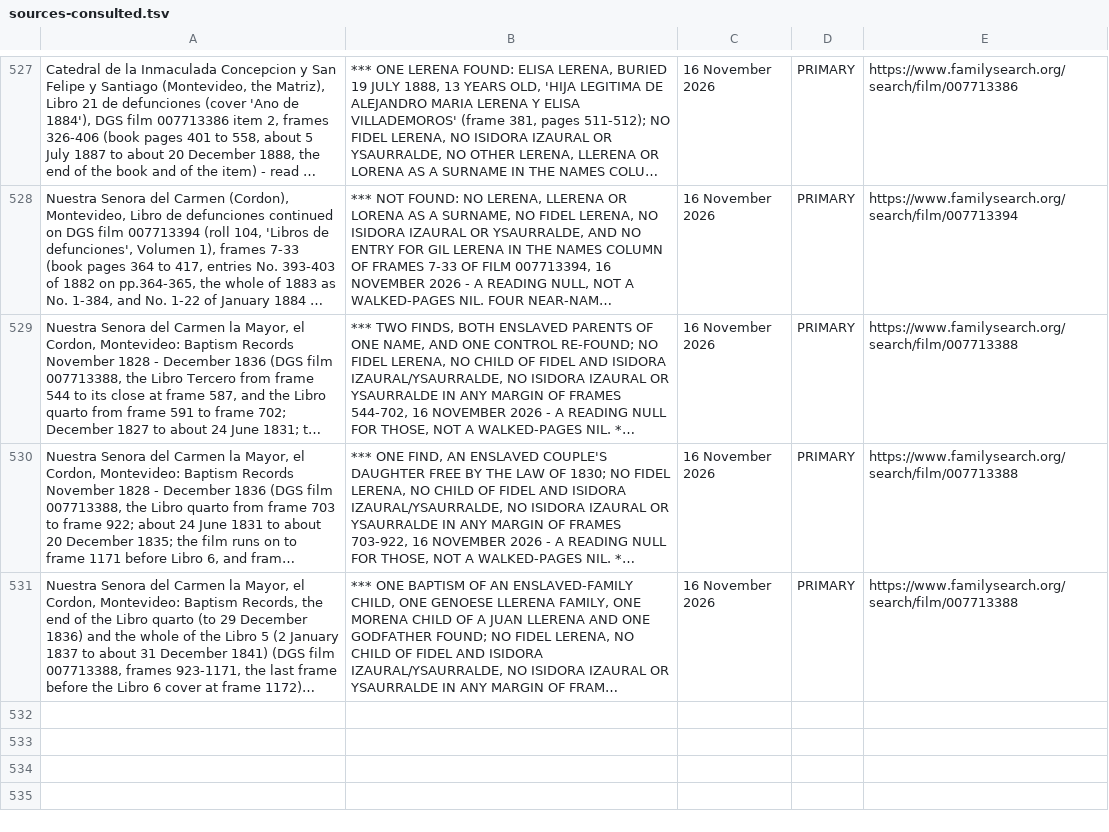
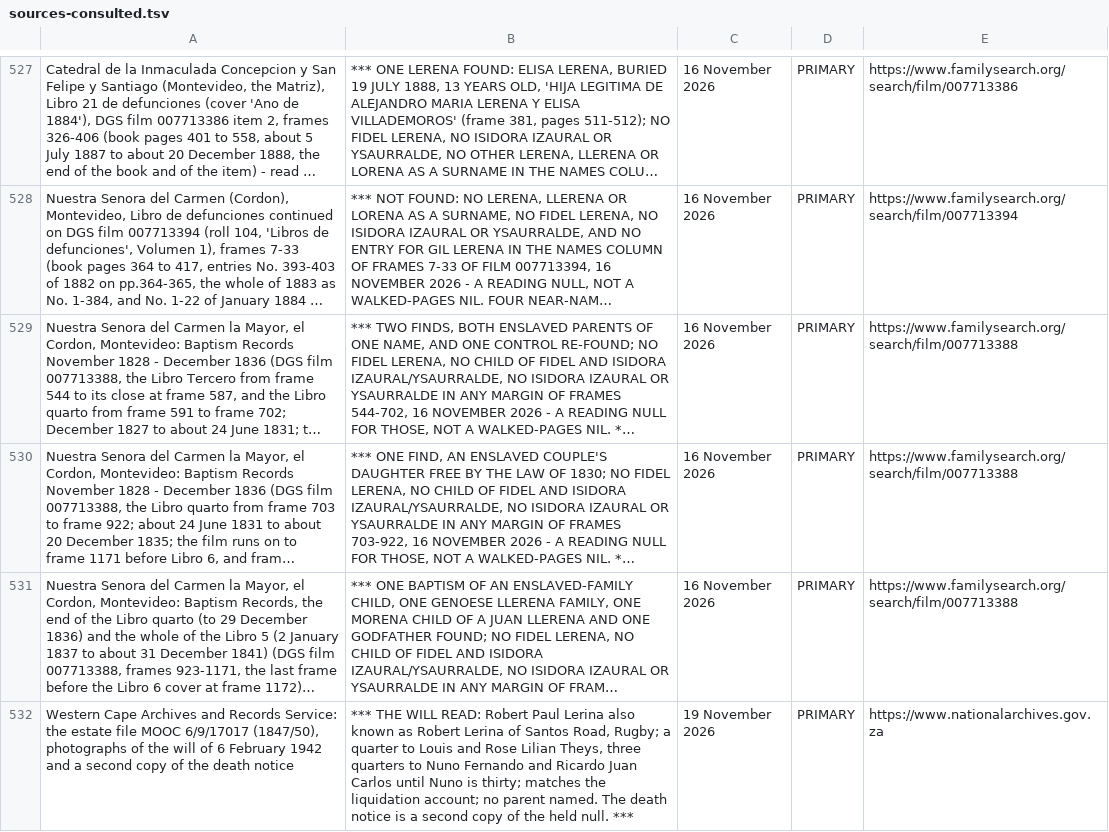
Before and after one commit to daviddef/TheLerena, a TSV file: data/sources-consulted.tsv, drawn as a sheet; only a part is shown, gaps mark what is left out; long unchanged cells end in …; the diff names each change by its address in the sheet, - before the commit and + after, or states it on an @@ line.

```diff
--- a/data/sources-consulted.tsv
+++ b/data/sources-consulted.tsv
+row 532: Western Cape Archives and Records Service: the estate file MOOC 6/9/17017 (1847/50), photographs of the will of 6 February 1942 and a second copy of the death notice | *** THE WILL READ: Robert Paul Lerina also known as Robert Lerina of Santos Road, Rugby; a quarter to Louis and Rose Lilian Theys, three quarters to Nuno Fernando and Ricardo Juan Carlos until Nuno is thirty; matches the liquidation account; no parent named. The death notice is a second copy of the held null. *** | 19 November 2026 | PRIMARY | https://www.nationalarchives.gov.za
```
Also changed, not shown: data/errands.tsv, data/estate-1950.tsv, 8 other files.
